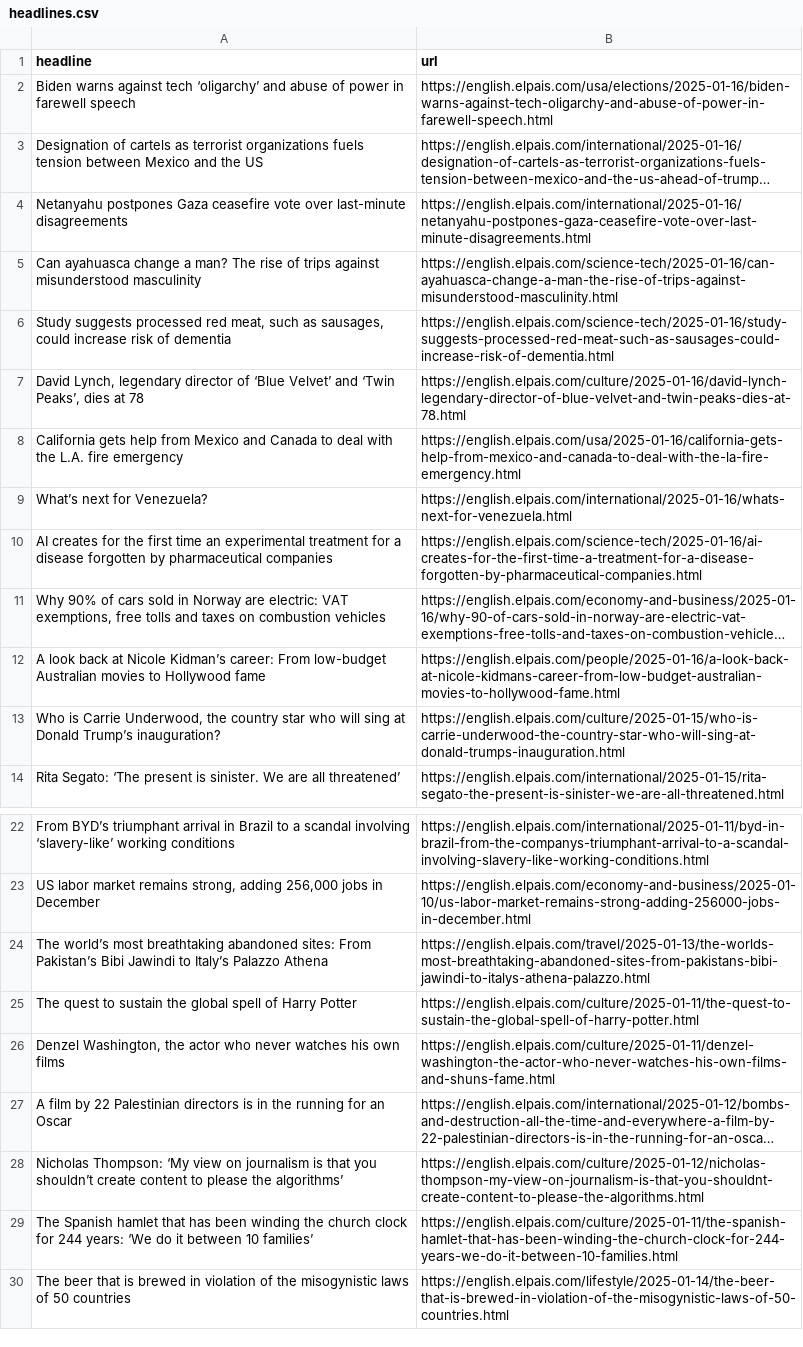
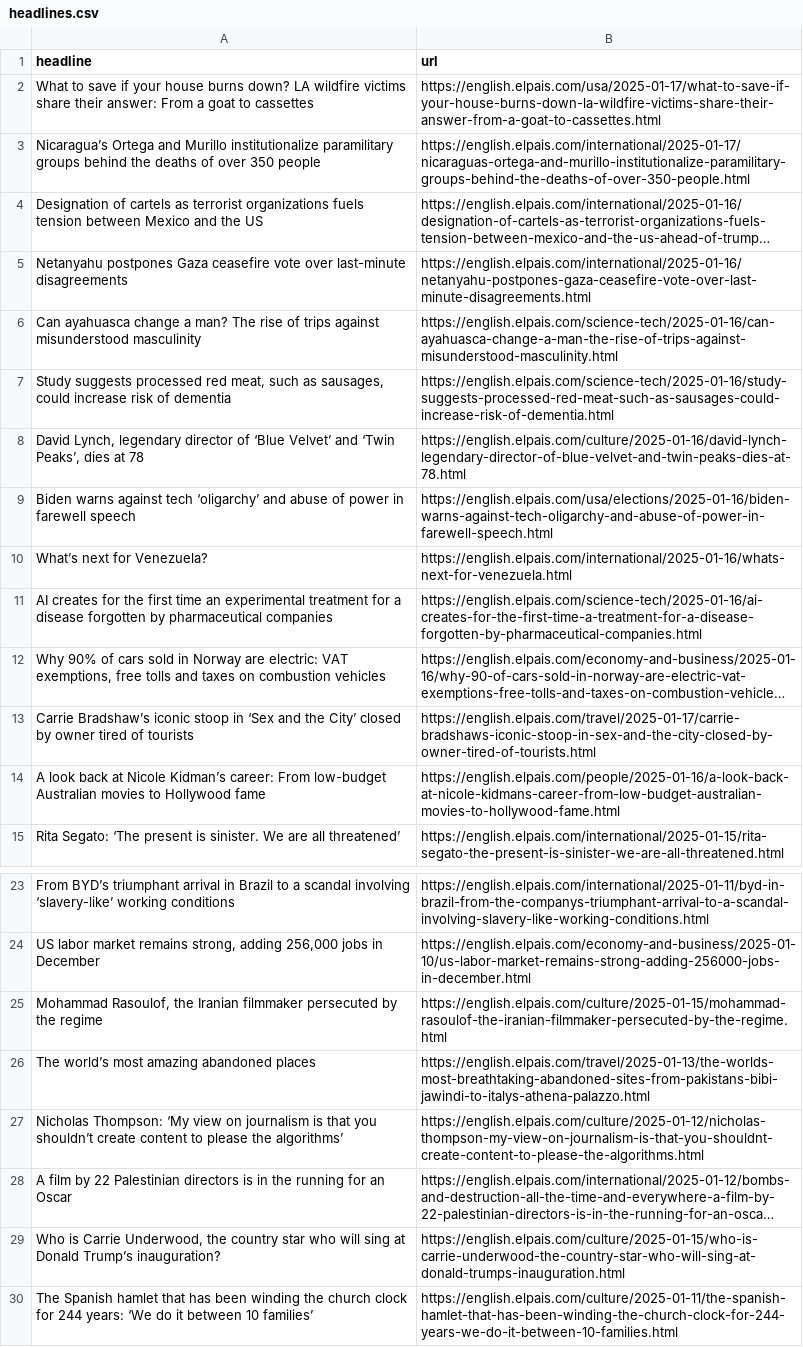
Before and after one commit to architmeta/lede-el-pasi-autoscraper, a CSV file: headlines.csv, drawn as a sheet; only a part is shown, gaps mark what is left out; the shorter side is filled out with more unchanged rows; long unchanged cells end in …; removed rows and columns are numbered as before the commit, all else as after; the diff names each change by its address in the sheet, - before the commit and + after, or states it on an @@ line.

```diff
--- a/headlines.csv
+++ b/headlines.csv
+row 2: What to save if your house burns down? LA wildfire victims share their answer: From a goat to cassettes | https://english.elpais.com/usa/2025-01-17/what-to-save-if-your-house-burns-down-la-wildfire-victims-share-their-answer-from-a-goat-to-cassettes.html
+row 3: Nicaragua’s Ortega and Murillo institutionalize paramilitary groups behind the deaths of over 350 people | https://english.elpais.com/international/2025-01-17/nicaraguas-ortega-and-murillo-institutionalize-paramilitary-groups-behind-the-deaths-of-over-350-people.html
-row 8: California gets help from Mexico and Canada to deal with the L.A. fire emergency | https://english.elpais.com/usa/2025-01-16/california-gets-help-from-mexico-and-canada-to-deal-with-the-la-fire-emergency.html
@@ row 2 moved to row 9: Biden warns against tech ‘oligarchy’ and… @@
+row 13: Carrie Bradshaw’s iconic stoop in ‘Sex and the City’ closed by owner tired of tourists | https://english.elpais.com/travel/2025-01-17/carrie-bradshaws-iconic-stoop-in-sex-and-the-city-closed-by-owner-tired-of-tourists.html
+row 25: Mohammad Rasoulof, the Iranian filmmaker persecuted by the regime | https://english.elpais.com/culture/2025-01-15/mohammad-rasoulof-the-iranian-filmmaker-persecuted-by-the-regime.html
-A26 (headline): …world’s most breathtaking abandoned sites: From Pakistan’s Bibi Jawindi to Italy’s Palazzo Athena
+A26 (headline): …world’s most amazing abandoned places
-row 25: The quest to sustain the global spell of Harry Potter | https://english.elpais.com/culture/2025-01-11/the-quest-to-sustain-the-global-spell-of-harry-potter.html
-row 26: Denzel Washington, the actor who never watches his own films | https://english.elpais.com/culture/2025-01-11/denzel-washington-the-actor-who-never-watches-his-own-films-and-shuns-fame.html
@@ row 28 moved to row 27: Nicholas Thompson: ‘My view on journalis… @@
@@ row 13 moved to row 29: Who is Carrie Underwood, the country sta… @@
```
